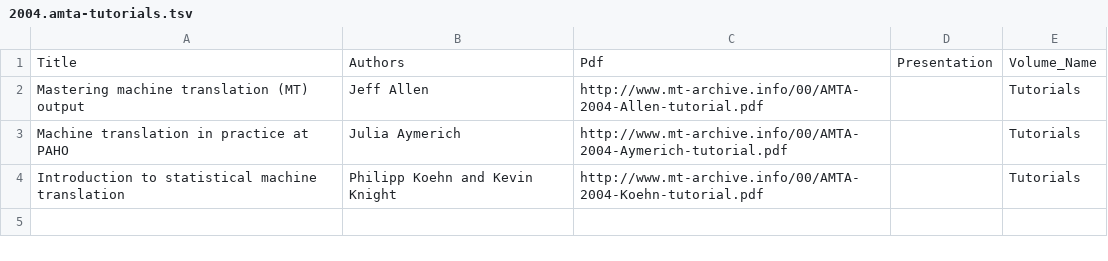
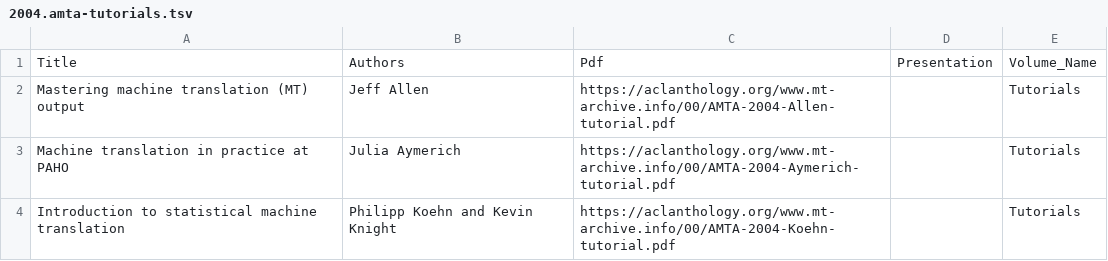
Before and after one commit to davidstap/mt-archive, a TSV file: data/amta/2004.amta-tutorials.tsv, drawn as a sheet.

Commit message:
changed pdf urls

```diff
--- a/data/amta/2004.amta-tutorials.tsv
+++ b/data/amta/2004.amta-tutorials.tsv
@@ -1,4 +1,4 @@
 Title	Authors	Pdf	Presentation	Volume_Name
-Mastering machine translation (MT) output	Jeff Allen	http://www.mt-archive.info/00/AMTA-2004-Allen-tutorial.pdf		Tutorials
-Machine translation in practice at PAHO	Julia Aymerich	http://www.mt-archive.info/00/AMTA-2004-Aymerich-tutorial.pdf		Tutorials
-Introduction to statistical machine translation	Philipp Koehn and Kevin Knight	http://www.mt-archive.info/00/AMTA-2004-Koehn-tutorial.pdf		Tutorials
+Mastering machine translation (MT) output	Jeff Allen	https://aclanthology.org/www.mt-archive.info/00/AMTA-2004-Allen-tutorial.pdf		Tutorials
+Machine translation in practice at PAHO	Julia Aymerich	https://aclanthology.org/www.mt-archive.info/00/AMTA-2004-Aymerich-tutorial.pdf		Tutorials
+Introduction to statistical machine translation	Philipp Koehn and Kevin Knight	https://aclanthology.org/www.mt-archive.info/00/AMTA-2004-Koehn-tutorial.pdf		Tutorials
```
